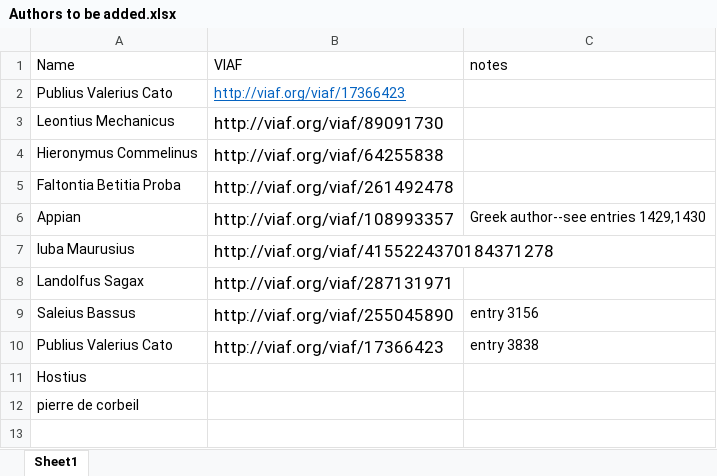
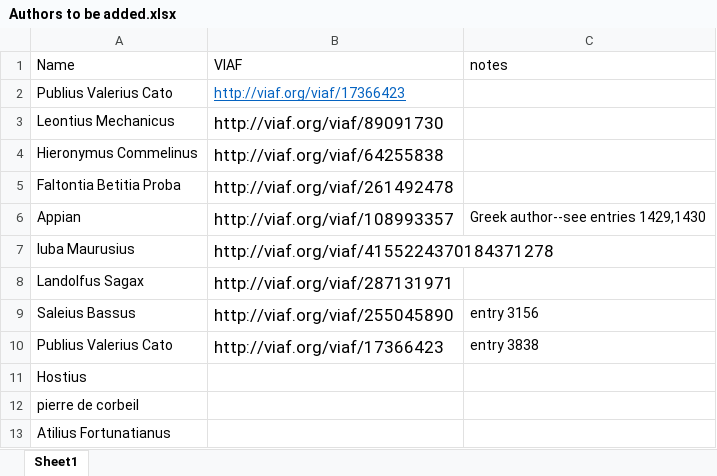
Before and after one commit to DigitalLatin/engelmann, an Excel workbook: Authors to be added.xlsx, sheet Sheet1, drawn as a sheet; values as stored, in another font and other column widths than the file's, no borders; the diff names each change by its address in the sheet, - before the commit and + after, or states it on an @@ line.

```diff
--- a/Authors to be added.xlsx (sheet Sheet1)
+++ b/Authors to be added.xlsx (sheet Sheet1)
+row 13: Atilius Fortunatianus
```
Also changed, not shown: 1 other file.
